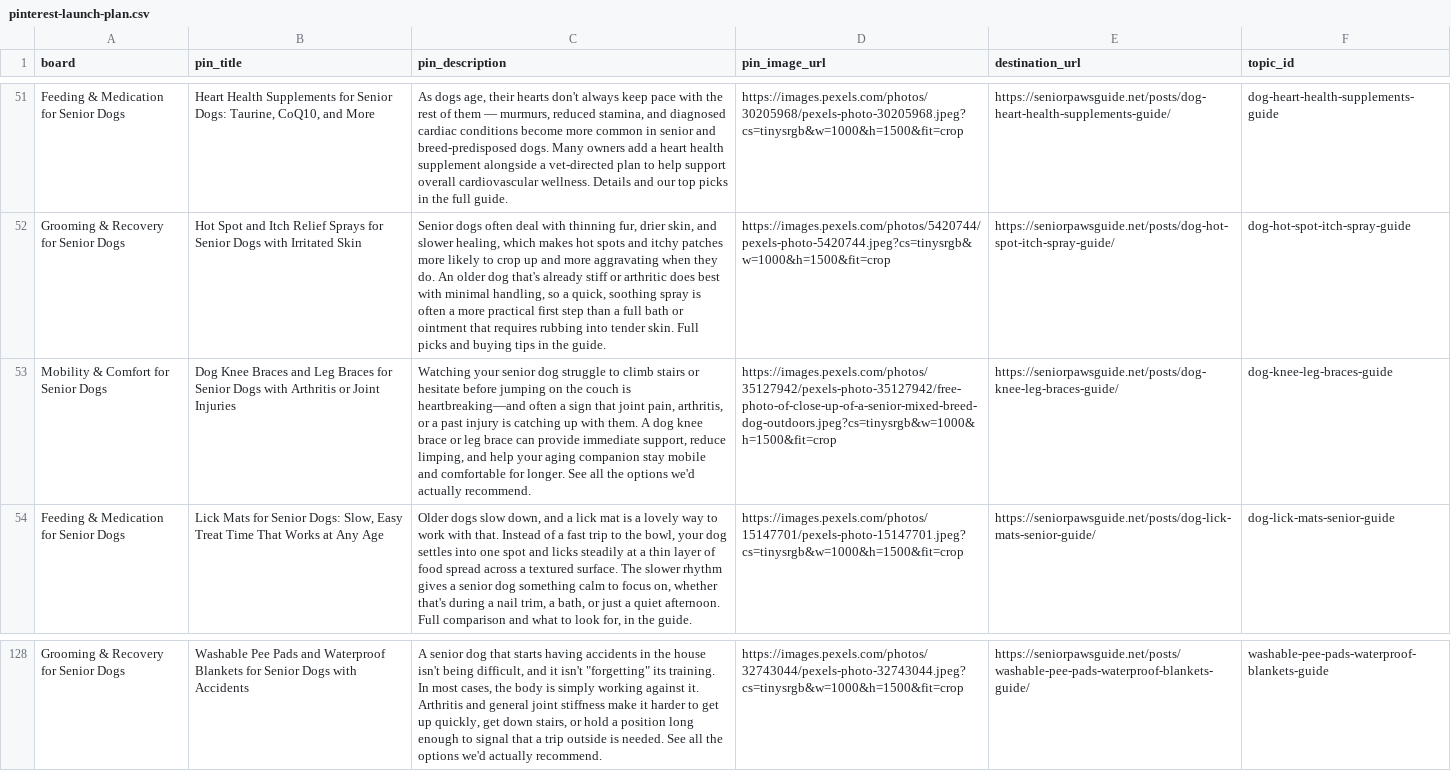
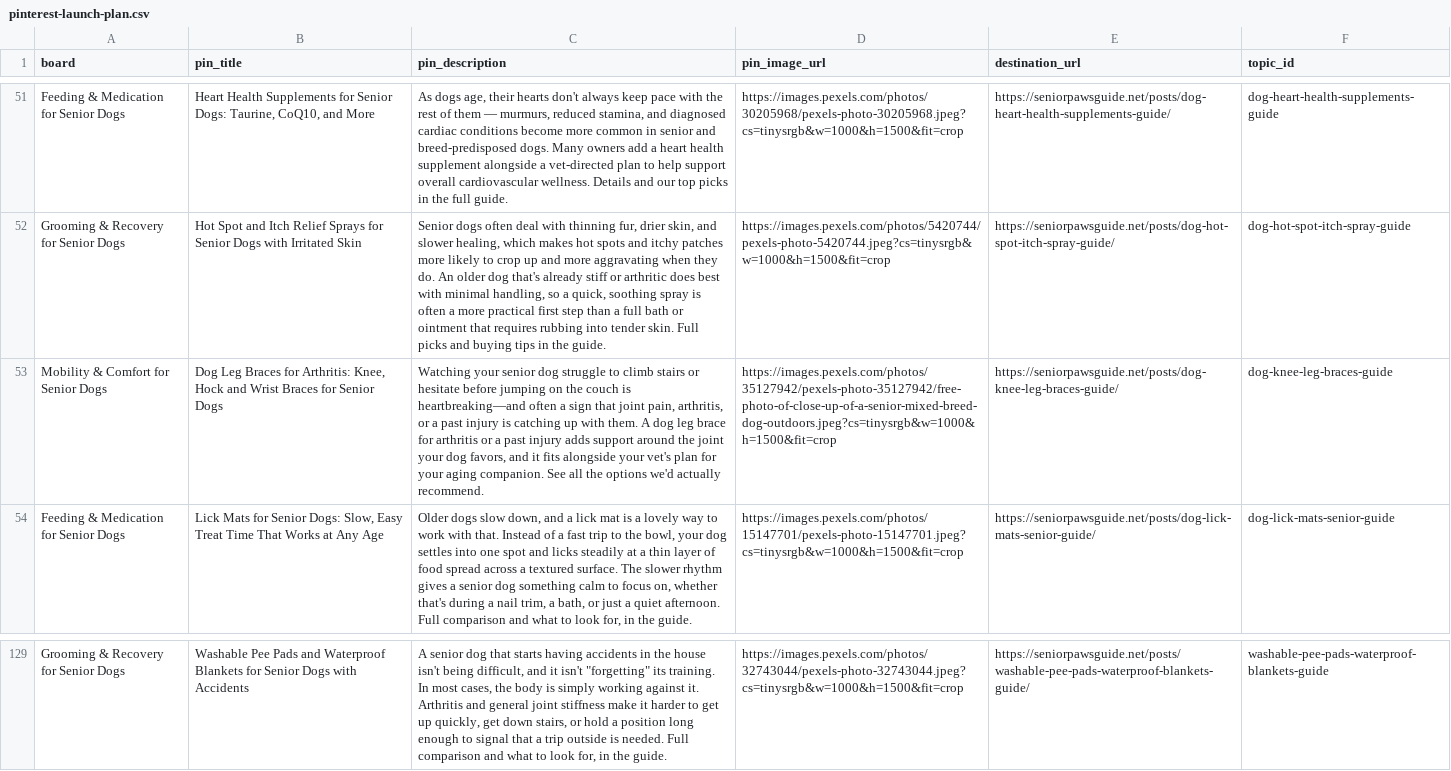
Before and after one commit to wontelaar/senior-paws-guide, a CSV file: data/pinterest-launch-plan.csv, drawn as a sheet; only a part is shown, gaps mark what is left out; addresses are those after the commit; the diff covers the shown part only; the diff names each change by its address in the sheet, - before the commit and + after, or states it on an @@ line.

```diff
--- a/data/pinterest-launch-plan.csv
+++ b/data/pinterest-launch-plan.csv
-B53 (pin_title): Dog Knee Braces and Leg Braces for Senior Dogs with Arthritis or Joint Injuries
+B53 (pin_title): Dog Leg Braces for Arthritis: Knee, Hock and Wrist Braces for Senior Dogs
-C53 (pin_description): …A dog knee brace or leg brace can provide immediate support, reduce limping, and help your aging companion stay mobile and comfortable for longer. See all…
+C53 (pin_description): …A dog leg brace for arthritis or a past injury adds support around the joint your dog favors, and it fits alongside your vet's plan for your aging companion. See all…
-C129 (pin_description): …is needed. See all the options we'd actually recommend.
+C129 (pin_description): …is needed. Full comparison and what to look for, in the guide.
```
Also changed, not shown: 1 added row and 28 edited cells elsewhere in this file.
